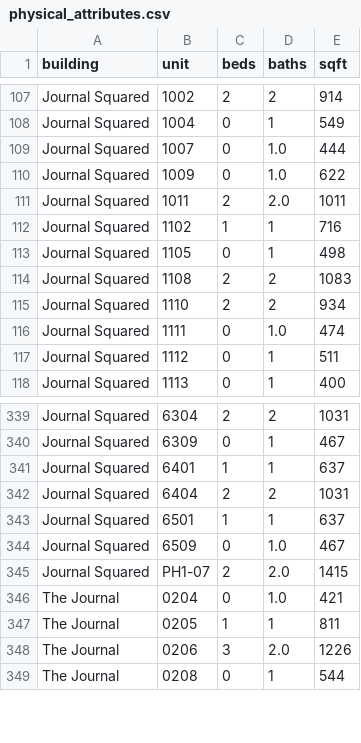
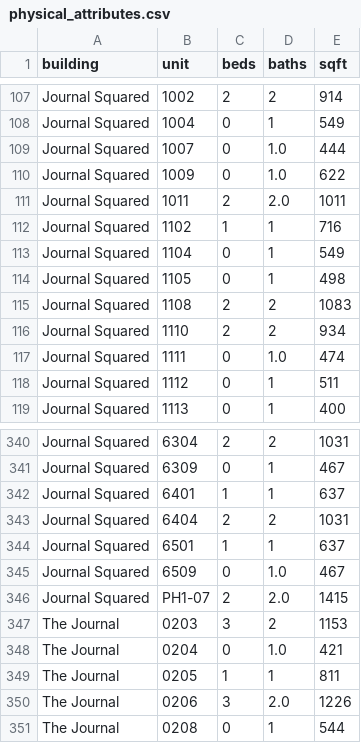
Before and after one commit to akski87/market-monitor, a CSV file: markets/jersey-city/data/exports/physical_attributes.csv, drawn as a sheet; only a part is shown, gaps mark what is left out; the diff names each change by its address in the sheet, - before the commit and + after, or states it on an @@ line.

```diff
--- a/markets/jersey-city/data/exports/physical_attributes.csv
+++ b/markets/jersey-city/data/exports/physical_attributes.csv
+row 113: Journal Squared | 1104 | 0 | 1 | 549
+row 347: The Journal | 0203 | 3 | 2 | 1153
```
Also changed, not shown: markets/jersey-city/data/exports/timeseries.csv, markets/jersey-city/data/exports/units_latest.csv, 26 other files.
